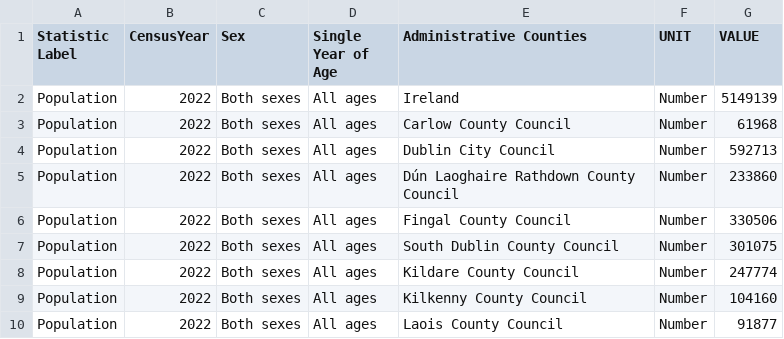
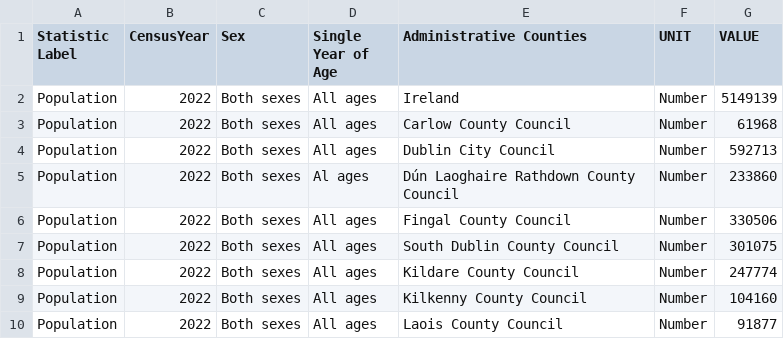
Before and after one commit to Glogover/programming-for-data-analytics, a CSV file: my-work/Topic05 - analysing data/cso-populationbyage.csv, drawn as a sheet; only a part is shown.

Commit message:
prep population

```diff
--- a/my-work/Topic05 - analysing data/cso-populationbyage.csv
+++ b/my-work/Topic05 - analysing data/cso-populationbyage.csv
@@ -4,3 +4,3 @@
 "Population","2022","Both sexes","All ages","Dublin City Council","Number","592713"
-"Population","2022","Both sexes","All ages","Dún Laoghaire Rathdown County Council","Number","233860"
+"Population","2022","Both sexes","Al  ages","Dún Laoghaire Rathdown County Council","Number","233860"
 "Population","2022","Both sexes","All ages","Fingal County Council","Number","330506"
```
Also changed, not shown: 1 other file.
